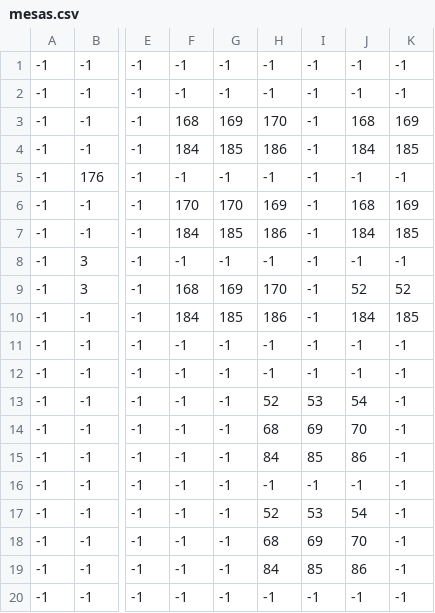
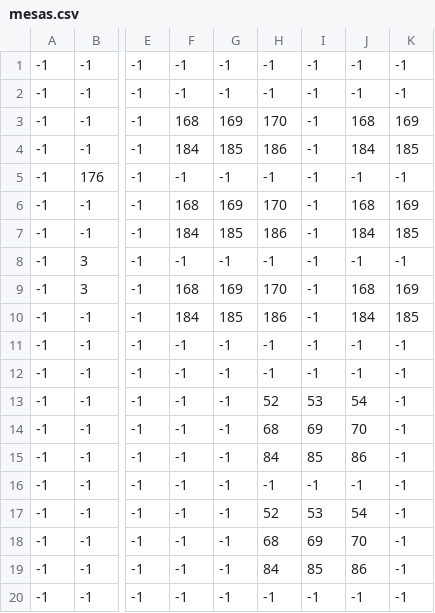
Before and after one commit to davifelix5/polimon, a CSV file: src/game/res/mapas/mesas.csv, drawn as a sheet; only a part is shown, gaps mark what is left out; the diff names each change by its address in the sheet, - before the commit and + after, or states it on an @@ line.

Commit message:
Corrigindo o tilemap de mesas.

```diff
--- a/src/game/res/mapas/mesas.csv
+++ b/src/game/res/mapas/mesas.csv
-F6: 170
+F6: 168
-G6: 170
+G6: 169
-H6: 169
+H6: 170
-J9: 52
+J9: 168
-K9: 52
+K9: 169
```
